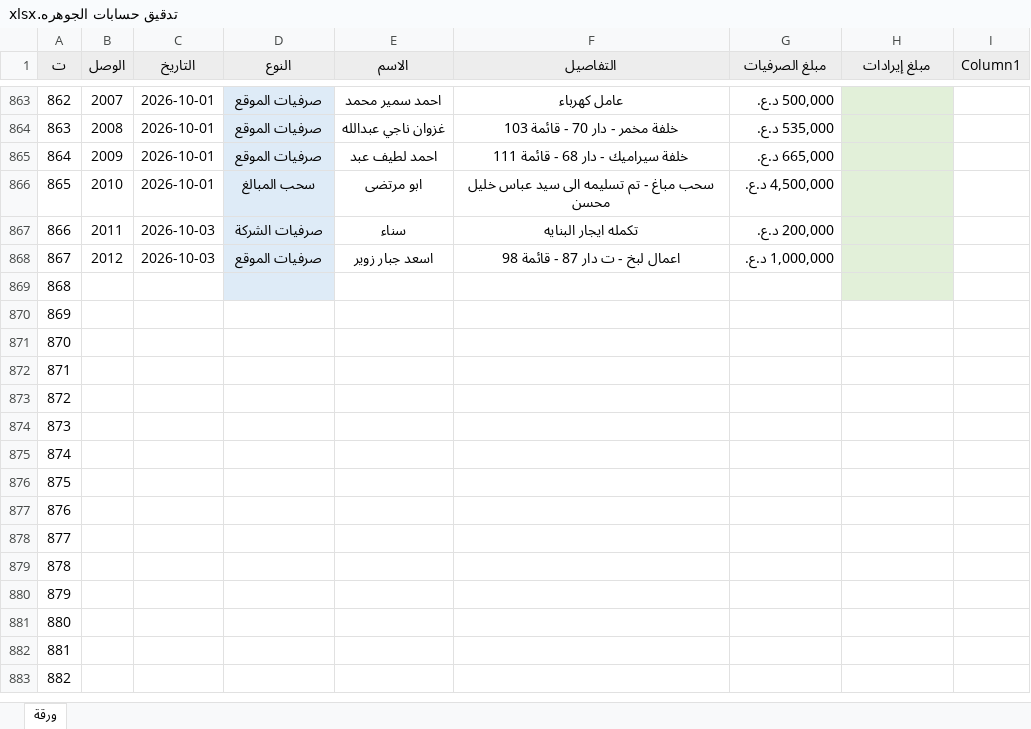
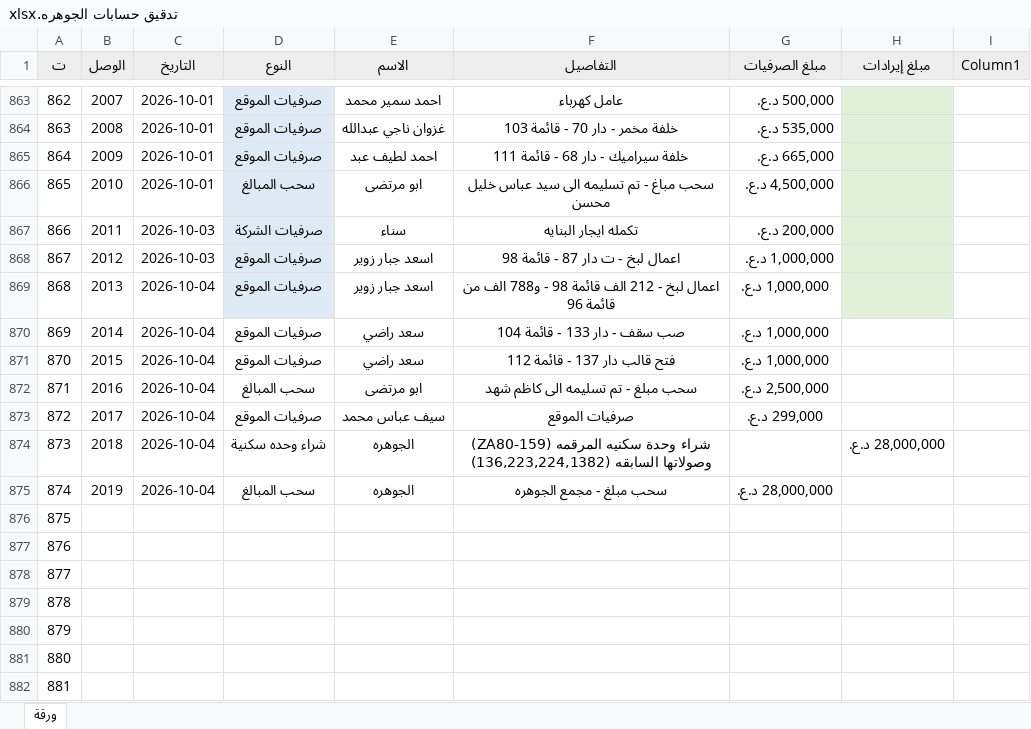
Before and after one commit to AHMEDBRZAN/asbakk, an Excel workbook: تدقيق حسابات الجوهره.xlsx, sheet ورقة, drawn as a sheet; only a part is shown, gaps mark what is left out; the shorter side is filled out with more unchanged rows; values as stored, in another font and other column widths than the file's, no borders; conditional formats and table styles not drawn; the diff names each change by its address in the sheet, - before the commit and + after, or states it on an @@ line.

Commit message:
Add files via upload

```diff
--- a/تدقيق حسابات الجوهره.xlsx (sheet ورقة)
+++ b/تدقيق حسابات الجوهره.xlsx (sheet ورقة)
-B869 (الوصل): (empty)
+B869 (الوصل): 2013
-C869:C875 (التاريخ): (empty)
+C869:C875 (التاريخ): 2026-10-04
-D869:D871 (النوع): (empty)
+D869:D871 (النوع): صرفيات الموقع
-E869 (الاسم): (empty)
+E869 (الاسم): اسعد جبار زوير
-F869 (التفاصيل): (empty)
+F869 (التفاصيل): اعمال لبخ - 212 الف قائمة 98 - و788 الف من قائمة 96
-G869:G871 (مبلغ الصرفيات): (empty)
+G869:G871 (مبلغ الصرفيات): 1,000,000 د.ع.
-B870 (الوصل): (empty)
+B870 (الوصل): 2014
-E870:E871 (الاسم): (empty)
+E870:E871 (الاسم): سعد راضي
-F870 (التفاصيل): (empty)
+F870 (التفاصيل): صب سقف - دار 133 - قائمة 104
-B871 (الوصل): (empty)
+B871 (الوصل): 2015
-F871 (التفاصيل): (empty)
+F871 (التفاصيل): فتح قالب دار 137 - قائمة 112
-B872 (الوصل): (empty)
+B872 (الوصل): 2016
-D872 (النوع): (empty)
+D872 (النوع): سحب المبالغ
-E872 (الاسم): (empty)
+E872 (الاسم): ابو مرتضى
-F872 (التفاصيل): (empty)
+F872 (التفاصيل): سحب مبلغ - تم تسليمه الى كاظم شهد
-G872 (مبلغ الصرفيات): (empty)
+G872 (مبلغ الصرفيات): 2,500,000 د.ع.
-B873 (الوصل): (empty)
+B873 (الوصل): 2017
-D873 (النوع): (empty)
+D873 (النوع): صرفيات الموقع
-E873 (الاسم): (empty)
+E873 (الاسم): سيف عباس محمد
-F873 (التفاصيل): (empty)
+F873 (التفاصيل): صرفيات الموقع
-G873 (مبلغ الصرفيات): (empty)
+G873 (مبلغ الصرفيات): 299,000 د.ع.
-B874 (الوصل): (empty)
+B874 (الوصل): 2018
-D874 (النوع): (empty)
+D874 (النوع): شراء وحده سكنية
-E874:E875 (الاسم): (empty)
+E874:E875 (الاسم): الجوهره
-F874 (التفاصيل): (empty)
+F874 (التفاصيل): شراء وحدة سكنيه المرقمه (ZA80-159) وصولاتها السابقه (136,223,224,1382)
-H874 (مبلغ إيرادات): (empty)
+H874 (مبلغ إيرادات): 28,000,000 د.ع.
-B875 (الوصل): (empty)
+B875 (الوصل): 2019
-D875 (النوع): (empty)
+D875 (النوع): سحب المبالغ
-F875 (التفاصيل): (empty)
+F875 (التفاصيل): سحب مبلغ - مجمع الجوهره
-G875 (مبلغ الصرفيات): (empty)
+G875 (مبلغ الصرفيات): 28,000,000 د.ع.
```
